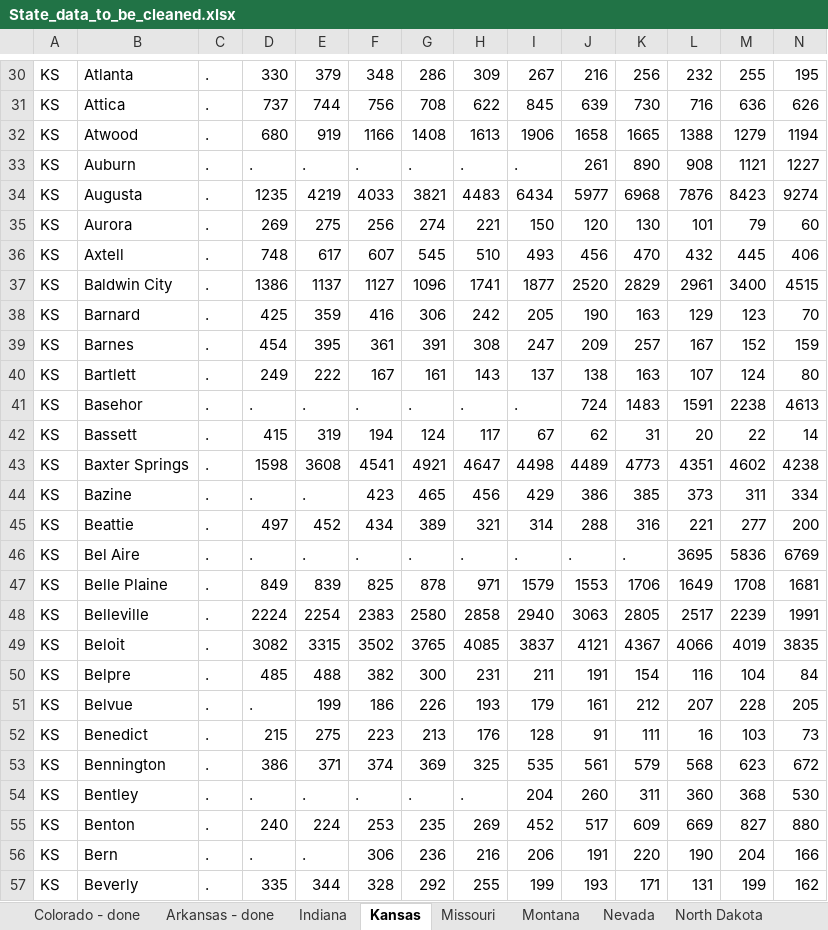
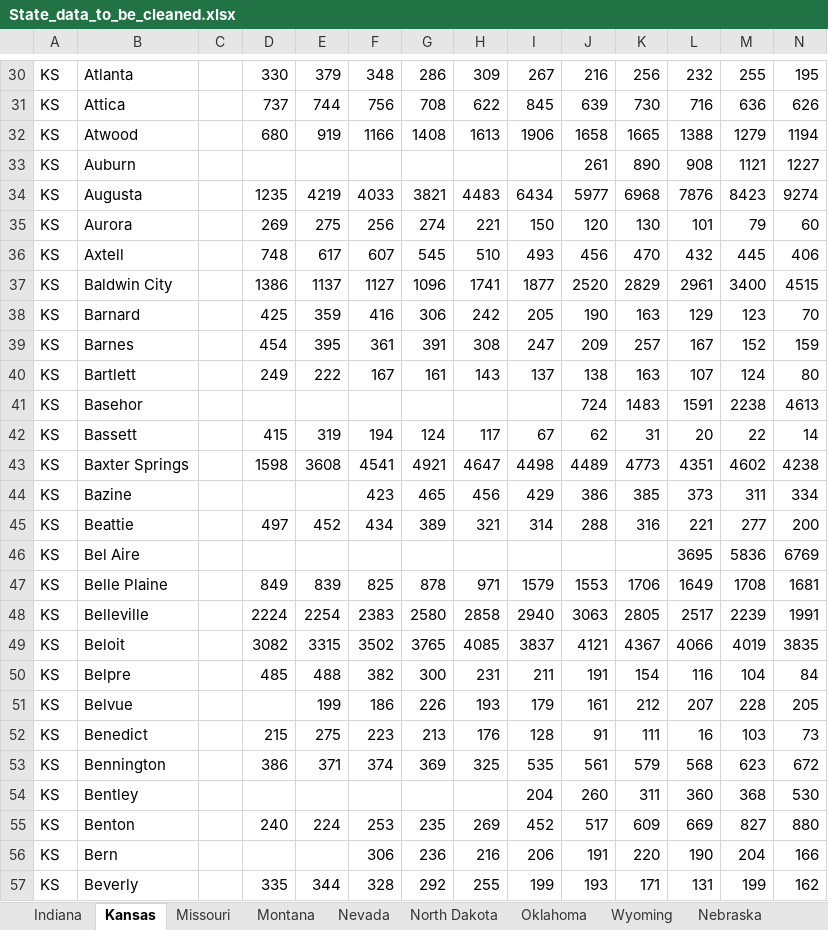
Before and after one commit to cestastanford/historical-us-city-populations, an Excel workbook: data/State_data_to_be_cleaned.xlsx, sheet Kansas, drawn as a sheet; only a part is shown, gaps mark what is left out; values as stored, in another font and other column widths than the file's, no cell formats; the diff covers the shown part only; the diff names each change by its address in the sheet, - before the commit and + after, or states it on an @@ line.

Commit message:
Add files via upload
Added a few more state datasets to this sheet, did some minor cleaning, added lat/long geocoded from Bing on some of them.

The work left to do here is to do come cleanup, add lat/lon values, resolve counties, and reconcile these state lists against the master. This includes adding the missing places and reconciling places that are in both documents and may have different population values.

```diff
--- a/data/State_data_to_be_cleaned.xlsx (sheet Kansas)
+++ b/data/State_data_to_be_cleaned.xlsx (sheet Kansas)
+sheet tab: Wyoming
+sheet tab: Nebraska
-C30:C57: .
+C30:C57: (empty)
-D33: .
+D33: (empty)
-E33: .
+E33: (empty)
-F33: .
+F33: (empty)
-G33: .
+G33: (empty)
-H33: .
+H33: (empty)
-I33: .
+I33: (empty)
-D41: .
+D41: (empty)
-E41: .
+E41: (empty)
-F41: .
+F41: (empty)
-G41: .
+G41: (empty)
-H41: .
+H41: (empty)
-I41: .
+I41: (empty)
-D44: .
+D44: (empty)
-E44: .
+E44: (empty)
-D46: .
+D46: (empty)
-E46: .
+E46: (empty)
-F46: .
+F46: (empty)
-G46: .
+G46: (empty)
-H46: .
+H46: (empty)
-I46: .
+I46: (empty)
-J46: .
+J46: (empty)
-K46: .
+K46: (empty)
-D51: .
+D51: (empty)
-D54: .
+D54: (empty)
-E54: .
+E54: (empty)
-F54: .
+F54: (empty)
-G54: .
+G54: (empty)
-H54: .
+H54: (empty)
-D56: .
+D56: (empty)
-E56: .
+E56: (empty)
```
Also changed, not shown: 1072 edited cells elsewhere in this sheet, sheet Oklahoma, sheet Indiana, sheet Missouri, sheet Nevada, sheet Montana, sheet North Dakota, other sheet tabs, cell formats.
